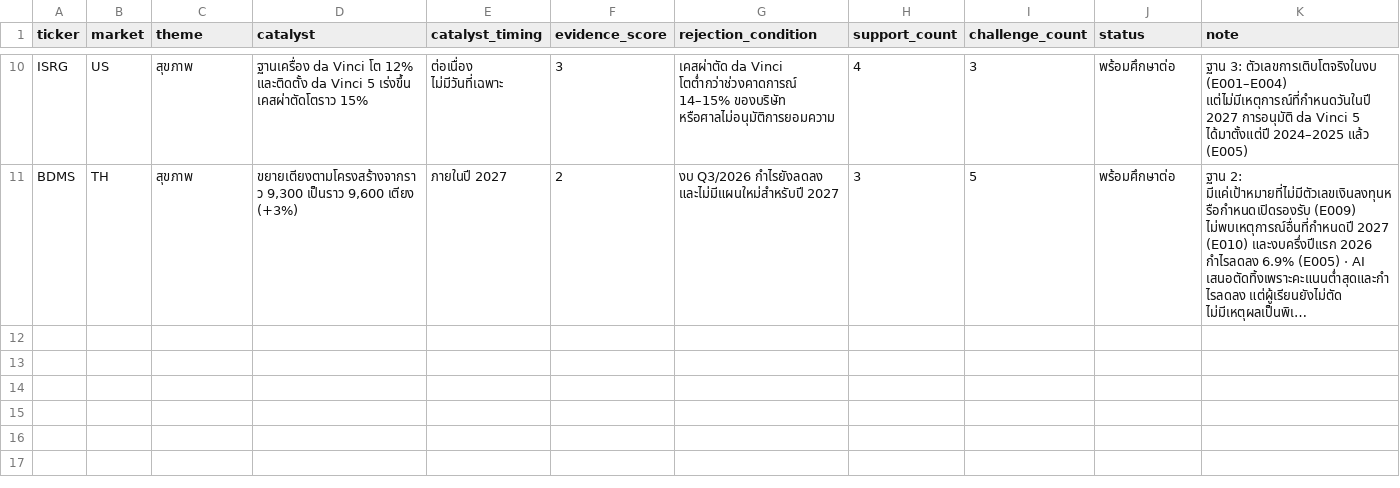
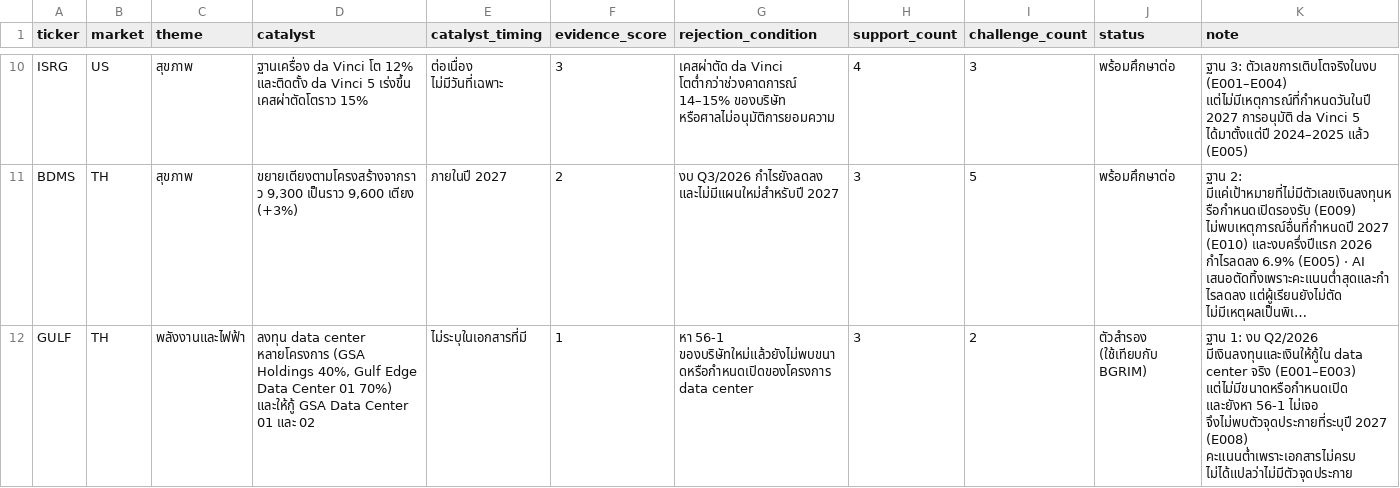
Before and after one commit to ToroTeraphon/aia-hw-toro, a CSV file: output/stocks.csv, drawn as a sheet; only a part is shown, gaps mark what is left out; long unchanged cells end in …; the diff names each change by its address in the sheet, - before the commit and + after, or states it on an @@ line.

```diff
--- a/output/stocks.csv
+++ b/output/stocks.csv
+row 12: GULF | TH | พลังงานและไฟฟ้า | ลงทุน data center หลายโครงการ (GSA Holdings 40%, Gulf Edge Data Center 01 70%) และให้กู้ GSA Data Center 01 และ 02 | ไม่ระบุในเอกสารที่มี | 1 | หา 56-1 ของบริษัทใหม่แล้วยังไม่พบขนาดหรือกำหนดเปิดของโครงการ data center | 3 | 2 | ตัวสำรอง (ใช้เทียบกับ BGRIM) | ฐาน 1: งบ Q2/2026 มีเงินลงทุนและเงินให้กู้ใน data center จริง (E001–E003) แต่ไม่มีขนาดหรือกำหนดเปิด และยังหา 56-1 ไม่เจอ จึงไม่พบตัวจุดประกายที่ระบุปี 2027 (E008) คะแนนต่ำเพราะเอกสารไม่ครบ ไม่ได้แปลว่าไม่มีตัวจุดประกาย
```
Also changed, not shown: data/sources.csv, output/data.csv, 6 other files.
